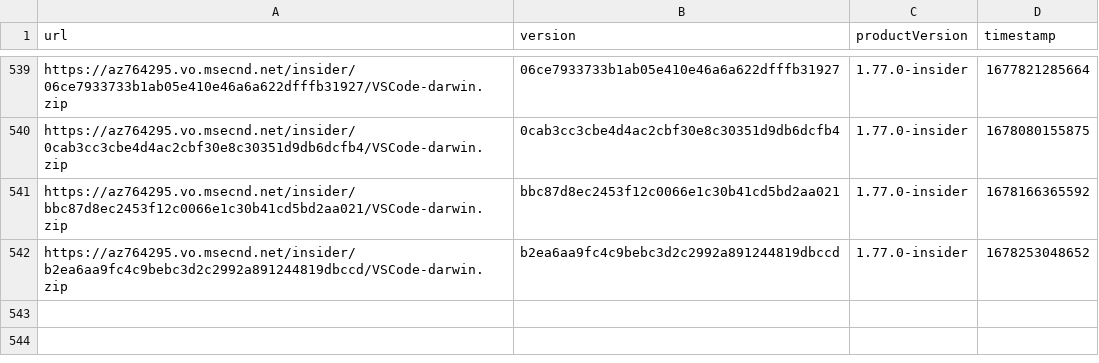
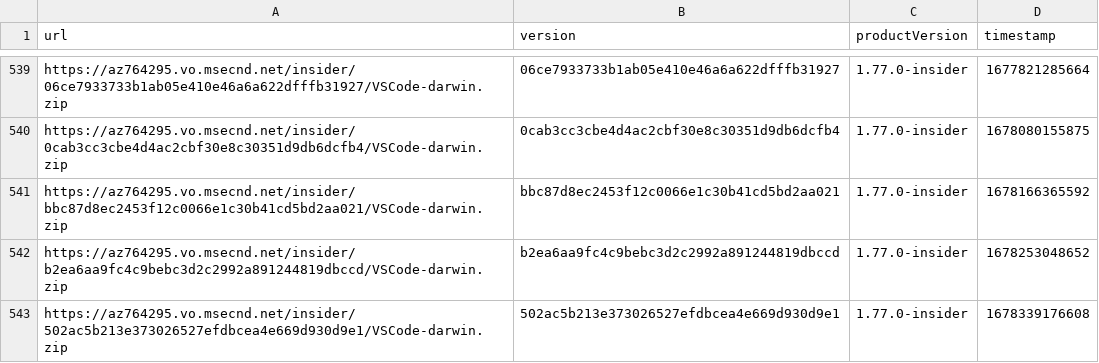
Before and after one commit to yamachu/vscode-insiders-tracker, a CSV file: darwin.csv, drawn as a sheet; only a part is shown, gaps mark what is left out; the diff names each change by its address in the sheet, - before the commit and + after, or states it on an @@ line.

```diff
--- a/darwin.csv
+++ b/darwin.csv
+row 543: https://az764295.vo.msecnd.net/insider/502ac5b213e373026527efdbcea4e669d930d9e1/VSCode-darwin.zip | 502ac5b213e373026527efdbcea4e669d930d9e1 | 1.77.0-insider | 1678339176608
```
